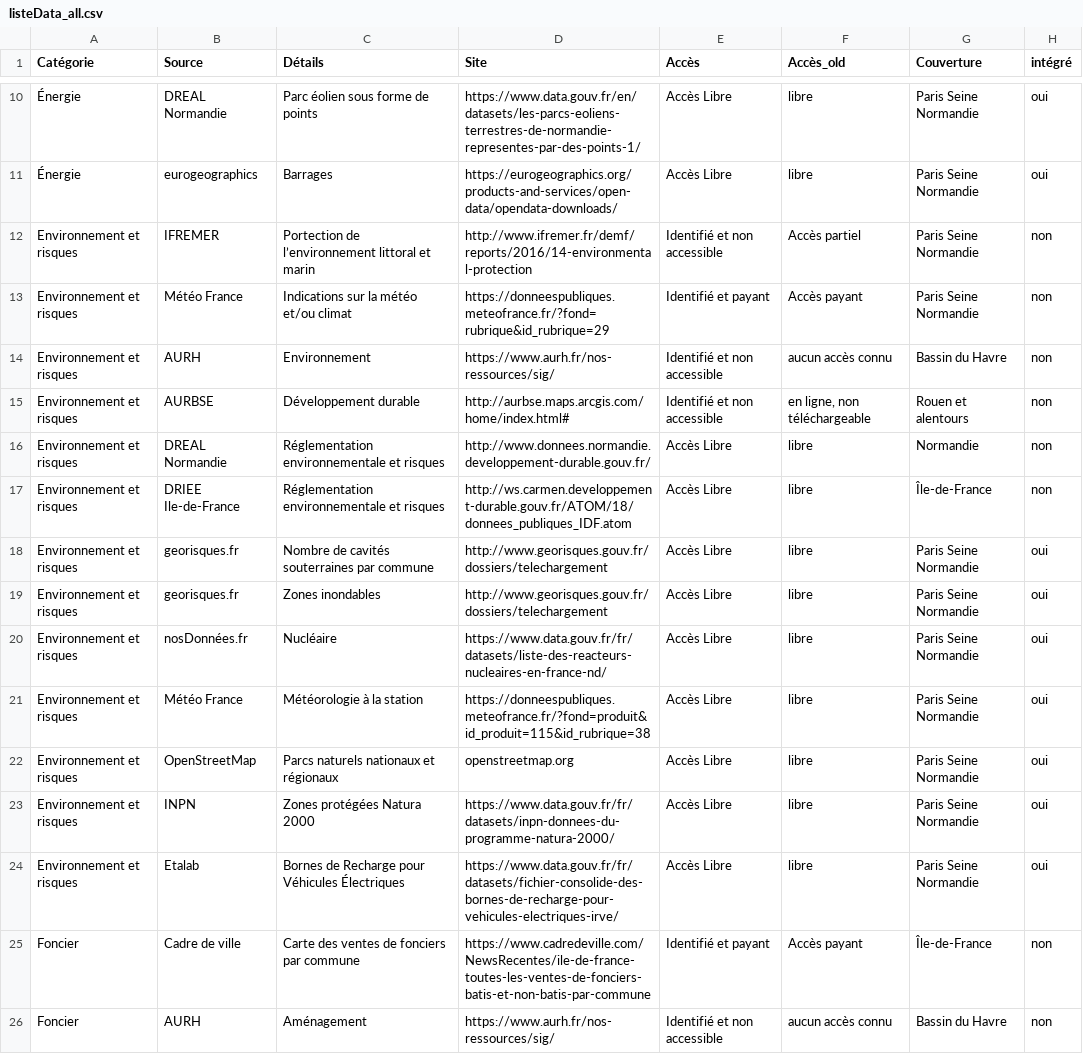
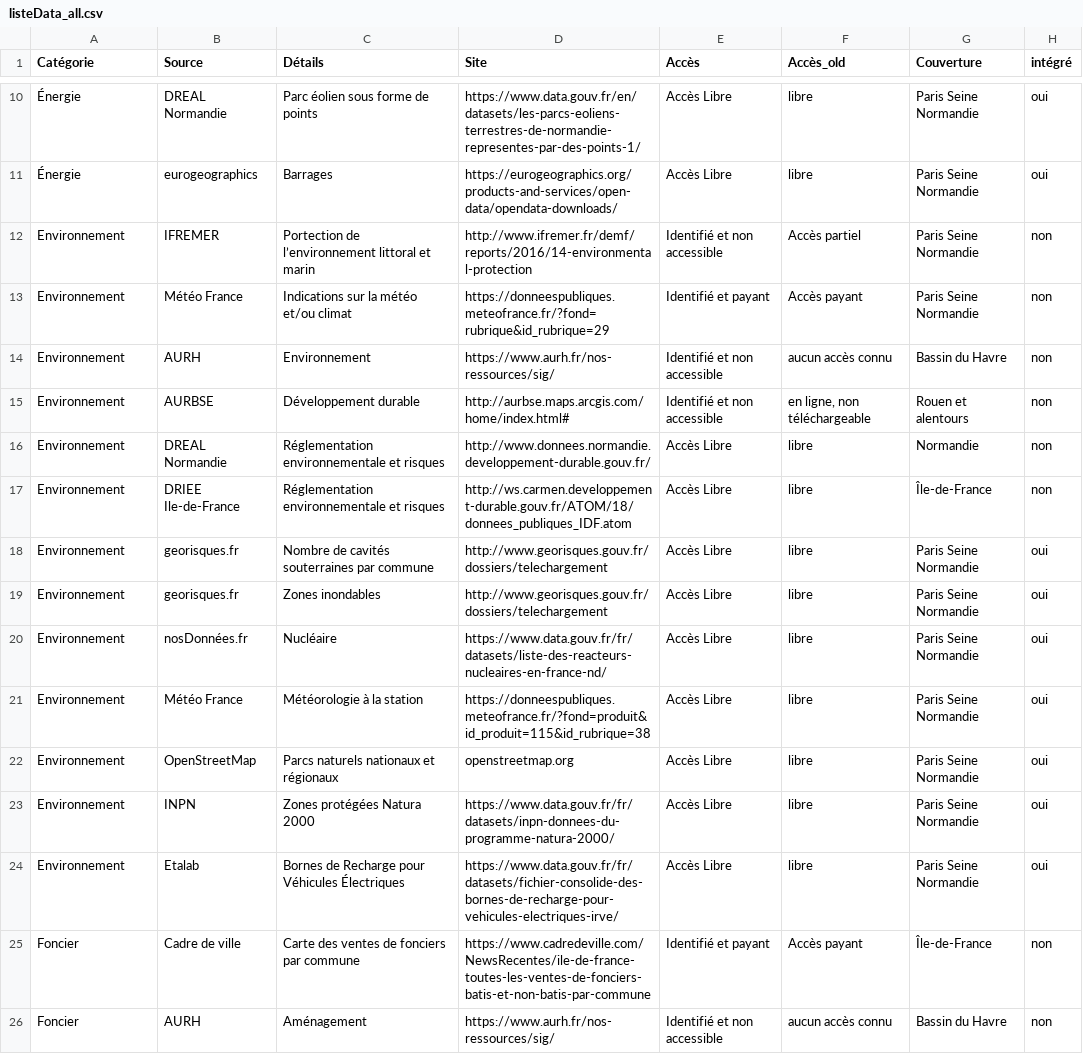
Before and after one commit to emaulandi/test-react-vis, a CSV file: src/data/listeData_all.csv, drawn as a sheet; only a part is shown, gaps mark what is left out; the diff names each change by its address in the sheet, - before the commit and + after, or states it on an @@ line.

Commit message:
update data list files

```diff
--- a/src/data/listeData_all.csv
+++ b/src/data/listeData_all.csv
-A12:A24 (Catégorie): Environnement et risques
+A12:A24 (Catégorie): Environnement
```
Also changed, not shown: src/data/listeData_disponibles.csv, src/data/listeData_souhaitees.csv, 1 other file.
